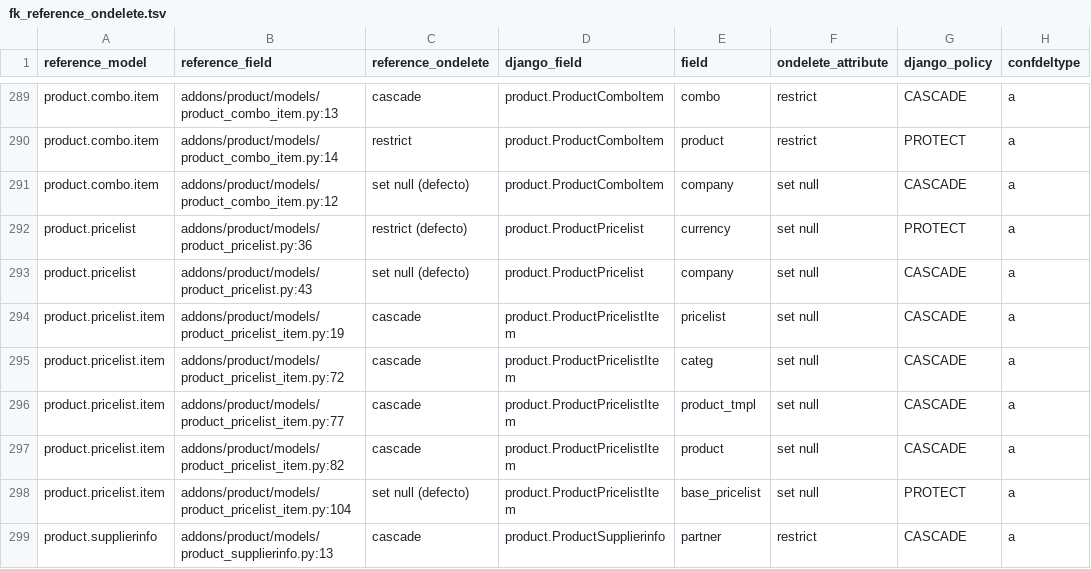
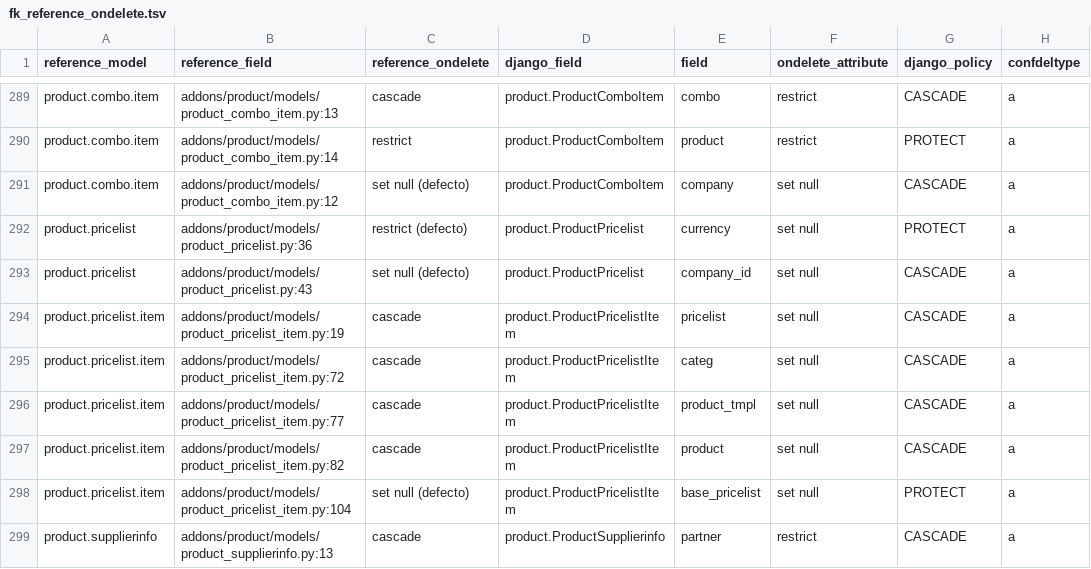
Before and after one commit to jcg-admin/kaupamex-api, a TSV file: scripts/workbench/orm-continuation-plan-20261103T095630/outputs/fk_reference_ondelete.tsv, drawn as a sheet; only a part is shown, gaps mark what is left out; the diff names each change by its address in the sheet, - before the commit and + after, or states it on an @@ line.

Commit message:
Keep the pricelist company row corrected
The ondelete census names each field as it was when measured, so
renaming the CORRECTED entry to company_id sent the pricelist row
back to a strict xfail, where FieldDoesNotExist counted as expected.
F2 on 284c2d42 was green with nine xfails instead of eight. The row
now names company_id and passes as corrected.

Refs: TASK-API-0122, product-pricelist-header-0122

```diff
--- a/scripts/workbench/orm-continuation-plan-20261103T095630/outputs/fk_reference_ondelete.tsv
+++ b/scripts/workbench/orm-continuation-plan-20261103T095630/outputs/fk_reference_ondelete.tsv
-E293 (field): company
+E293 (field): company_id
```
Also changed, not shown: 1 other file.
